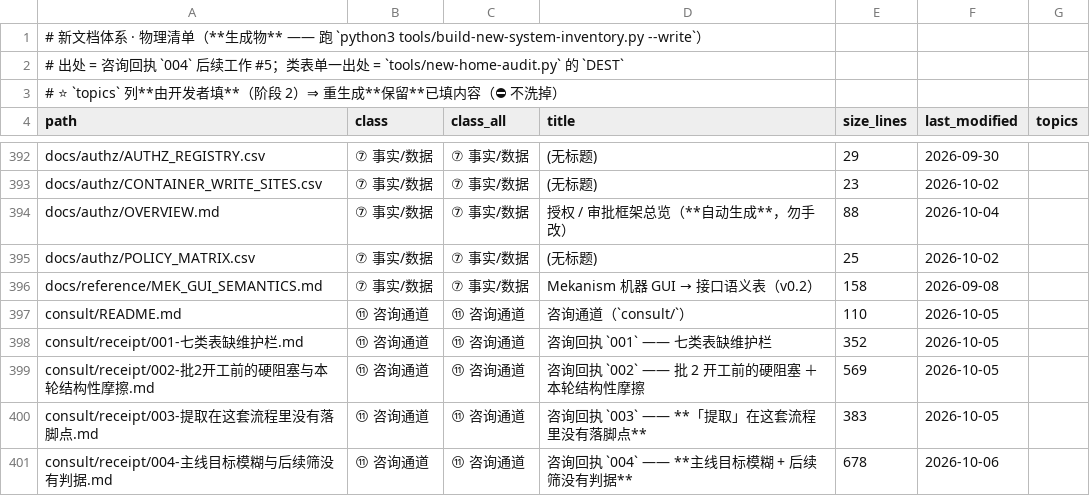
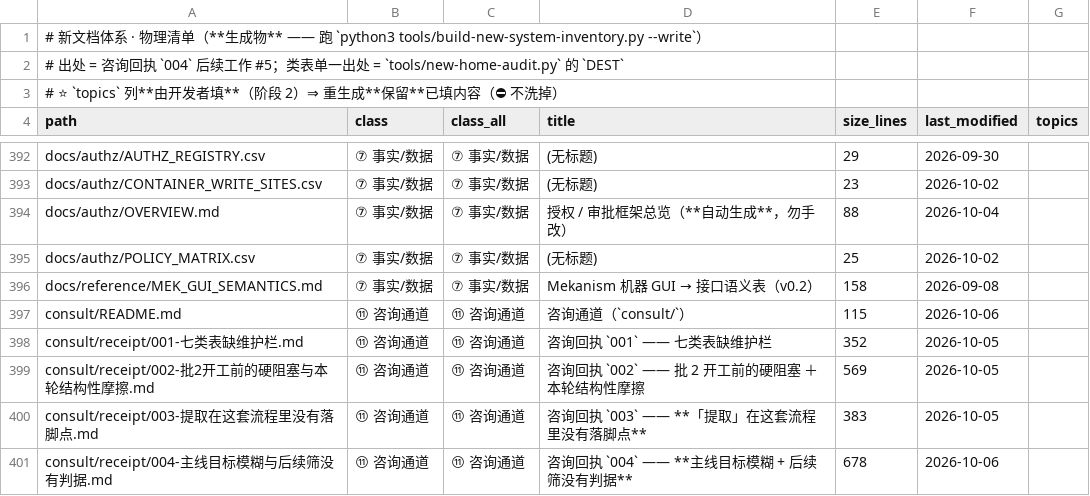
Before and after one commit to dddgn486/Alice-mcbot, a TSV file: tools/new-system-inventory.tsv, drawn as a sheet; only a part is shown, gaps mark what is left out; the diff covers the shown part only.

```diff
--- a/tools/new-system-inventory.tsv
+++ b/tools/new-system-inventory.tsv
@@ -396,3 +396,3 @@ docs/authz/POLICY_MATRIX.csv	⑦ 事实/数据	⑦ 事实/数据	(无标题)	25
 docs/reference/MEK_GUI_SEMANTICS.md	⑦ 事实/数据	⑦ 事实/数据	Mekanism 机器 GUI → 接口语义表（v0.2）	158	2026-09-08	
-consult/README.md	⑪ 咨询通道	⑪ 咨询通道	咨询通道（`consult/`）	110	2026-10-05	
+consult/README.md	⑪ 咨询通道	⑪ 咨询通道	咨询通道（`consult/`）	115	2026-10-06	
 consult/receipt/001-七类表缺维护栏.md	⑪ 咨询通道	⑪ 咨询通道	咨询回执 `001` —— 七类表缺维护栏	352	2026-10-05	
```
Also changed, not shown: 1 added row and 10 edited cells elsewhere in this file, 5 other files.
